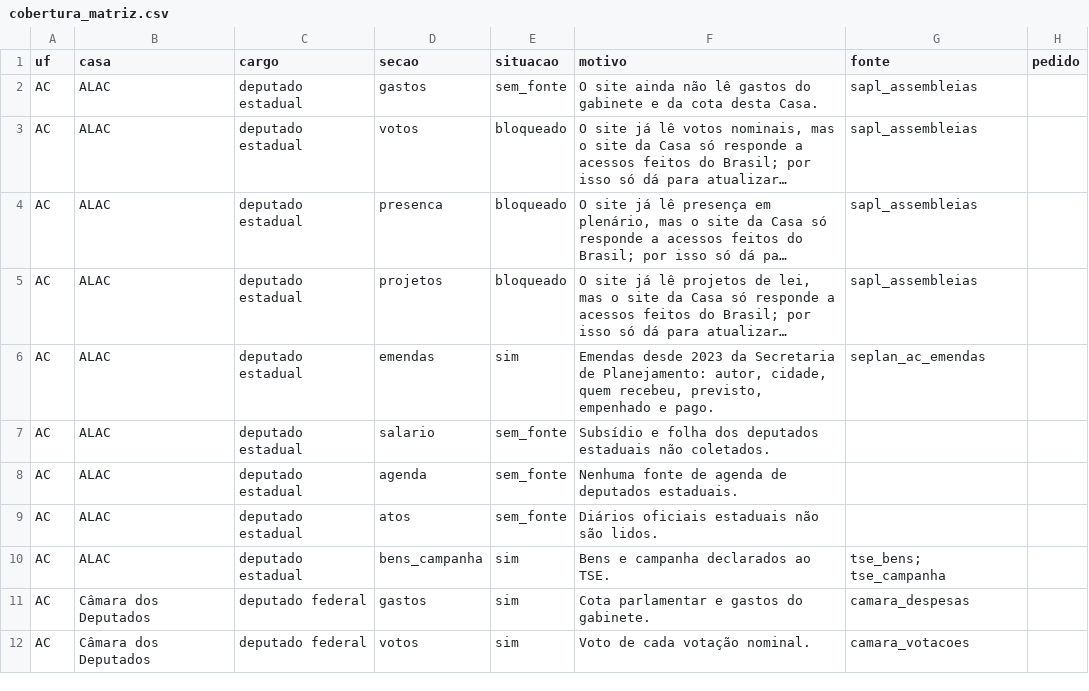
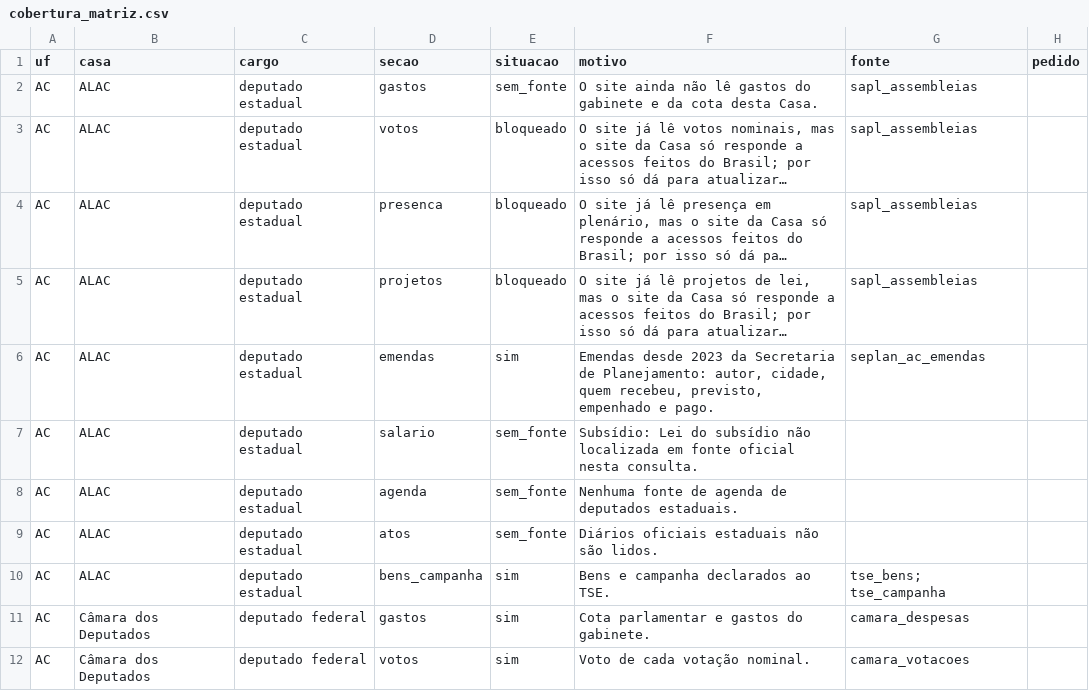
Before and after one commit to Gipsy7/panoptico, a CSV file: data/cobertura_matriz.csv, drawn as a sheet; only a part is shown; long unchanged cells end in …; the diff covers the shown part only; the diff names each change by its address in the sheet, - before the commit and + after, or states it on an @@ line.

```diff
--- a/data/cobertura_matriz.csv
+++ b/data/cobertura_matriz.csv
-F7 (motivo): Subsídio e folha dos deputados estaduais não coletados.
+F7 (motivo): Subsídio: Lei do subsídio não localizada em fonte oficial nesta consulta.
```
Also changed, not shown: 46 edited cells elsewhere in this file, 2 other files.
